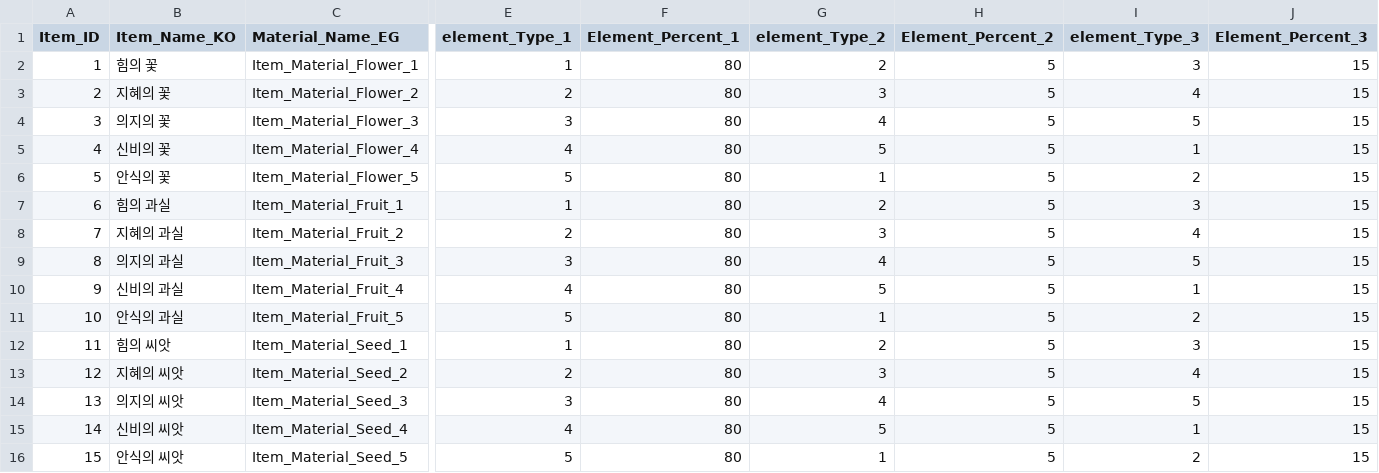
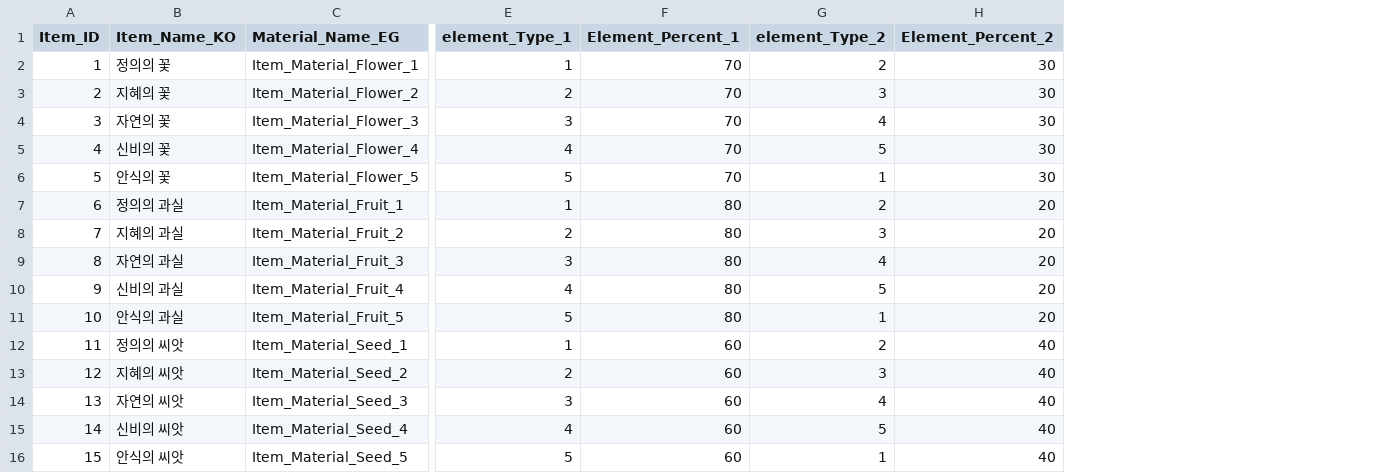
Before and after one commit to SuperElectronBrain/ThunderJack_ProjectMIS, a CSV file: Assets/Resources/DataSheet/element_Master.csv, drawn as a sheet; only a part is shown, gaps mark what is left out; the diff names each change by its address in the sheet, - before the commit and + after, or states it on an @@ line.

Commit message:
Element Master Fix

```diff
--- a/Assets/Resources/DataSheet/element_Master.csv
+++ b/Assets/Resources/DataSheet/element_Master.csv
-column I (element_Type_3), rows 2-16: 3 | 4 | 5 | 1 | 2 | 3 | 4 | 5 | 1 | 2 | 3 | 4 | 5 | 1 | 2
-column J (Element_Percent_3), rows 2-16: all 15
-B2 (Item_Name_KO): 힘의 꽃
+B2 (Item_Name_KO): 정의의 꽃
-F2:F6 (Element_Percent_1): 80
+F2:F6 (Element_Percent_1): 70
-H2:H6 (Element_Percent_2): 5
+H2:H6 (Element_Percent_2): 30
-B4 (Item_Name_KO): 의지의 꽃
+B4 (Item_Name_KO): 자연의 꽃
-B7 (Item_Name_KO): 힘의 과실
+B7 (Item_Name_KO): 정의의 과실
-H7:H11 (Element_Percent_2): 5
+H7:H11 (Element_Percent_2): 20
-B9 (Item_Name_KO): 의지의 과실
+B9 (Item_Name_KO): 자연의 과실
-B12 (Item_Name_KO): 힘의 씨앗
+B12 (Item_Name_KO): 정의의 씨앗
-F12:F16 (Element_Percent_1): 80
+F12:F16 (Element_Percent_1): 60
-H12:H16 (Element_Percent_2): 5
+H12:H16 (Element_Percent_2): 40
-B14 (Item_Name_KO): 의지의 씨앗
+B14 (Item_Name_KO): 자연의 씨앗
```
Also changed, not shown: 4 other files.
